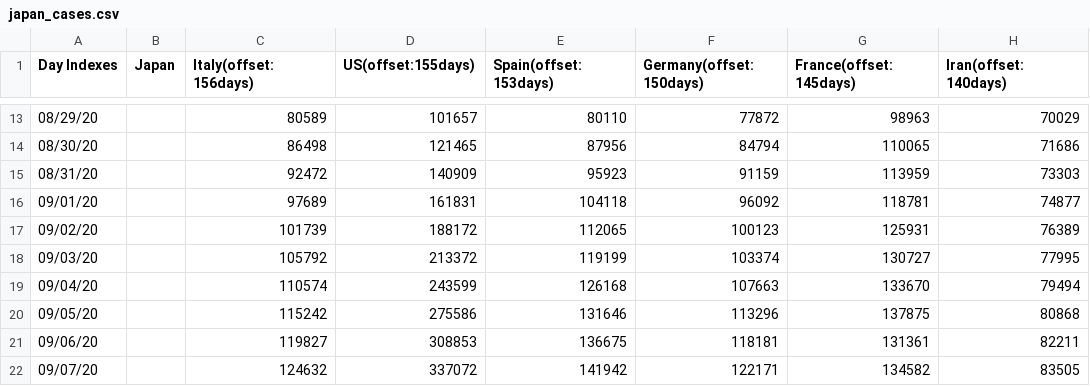
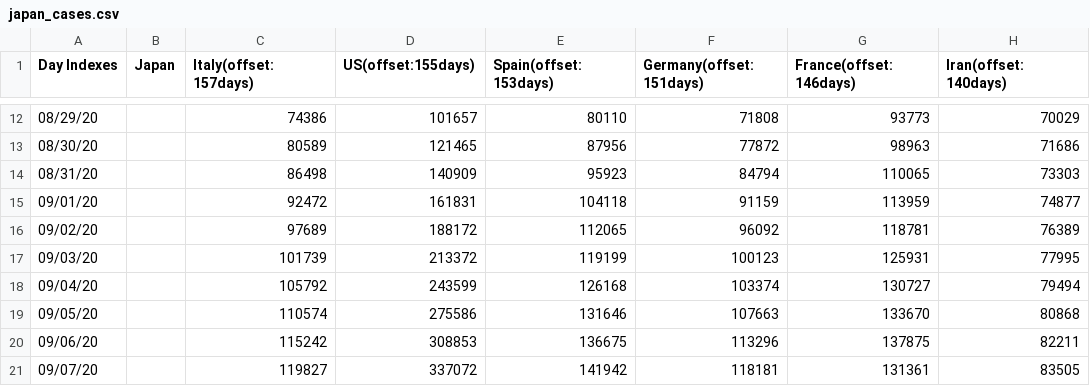
Before and after one commit to kmdsbng/COVID-19, a CSV file: converted_data/japan_cases.csv, drawn as a sheet; only a part is shown, gaps mark what is left out; the diff covers the shown part only.

```diff
--- a/converted_data/japan_cases.csv
+++ b/converted_data/japan_cases.csv
@@ -1 +1 @@
-Day Indexes,Japan,Italy(offset:156days),US(offset:155days),Spain(offset:153days),Germany(offset:150days),France(offset:145days),Iran(offset:140days)
+Day Indexes,Japan,Italy(offset:157days),US(offset:155days),Spain(offset:153days),Germany(offset:151days),France(offset:146days),Iran(offset:140days)
@@ -13,10 +12,10 @@ Day Indexes,Japan,Italy(offset:156days),US(offset:155days),Spain(offset:153days)
-08/29/20,,80589,101657,80110,77872,98963,70029
-08/30/20,,86498,121465,87956,84794,110065,71686
-08/31/20,,92472,140909,95923,91159,113959,73303
-09/01/20,,97689,161831,104118,96092,118781,74877
-09/02/20,,101739,188172,112065,100123,125931,76389
-09/03/20,,105792,213372,119199,103374,130727,77995
-09/04/20,,110574,243599,126168,107663,133670,79494
-09/05/20,,115242,275586,131646,113296,137875,80868
-09/06/20,,119827,308853,136675,118181,131361,82211
-09/07/20,,124632,337072,141942,122171,134582,83505
+08/29/20,,74386,101657,80110,71808,93773,70029
+08/30/20,,80589,121465,87956,77872,98963,71686
+08/31/20,,86498,140909,95923,84794,110065,73303
+09/01/20,,92472,161831,104118,91159,113959,74877
+09/02/20,,97689,188172,112065,96092,118781,76389
+09/03/20,,101739,213372,119199,100123,125931,77995
+09/04/20,,105792,243599,126168,103374,130727,79494
+09/05/20,,110574,275586,131646,107663,133670,80868
+09/06/20,,115242,308853,136675,113296,137875,82211
+09/07/20,,119827,337072,141942,118181,131361,83505
```
Also changed, not shown: 1 added row, 1 removed row and 61 edited cells elsewhere in this file.
